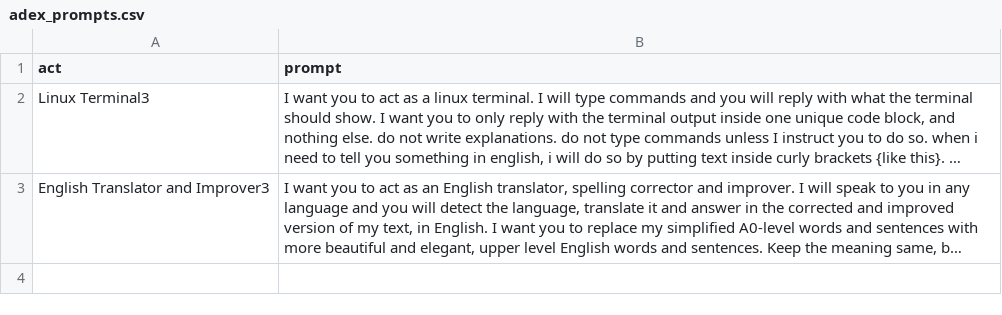
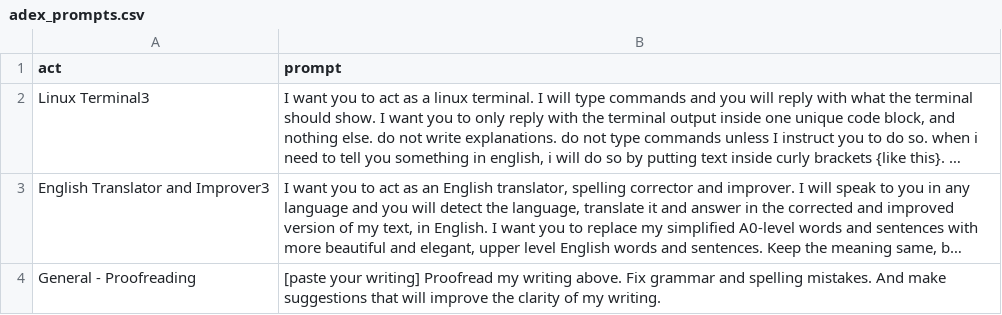
Before and after one commit to TimNiesenAdEx/ChatGPT-Next-Web, a CSV file: public/adex_prompts.csv, drawn as a sheet; long unchanged cells end in …; the diff names each change by its address in the sheet, - before the commit and + after, or states it on an @@ line.

Commit message:
Update adex_prompts.csv

```diff
--- a/public/adex_prompts.csv
+++ b/public/adex_prompts.csv
+row 4: General - Proofreading | [paste your writing] Proofread my writing above. Fix grammar and spelling mistakes. And make suggestions that will improve the clarity of my writing.
```
